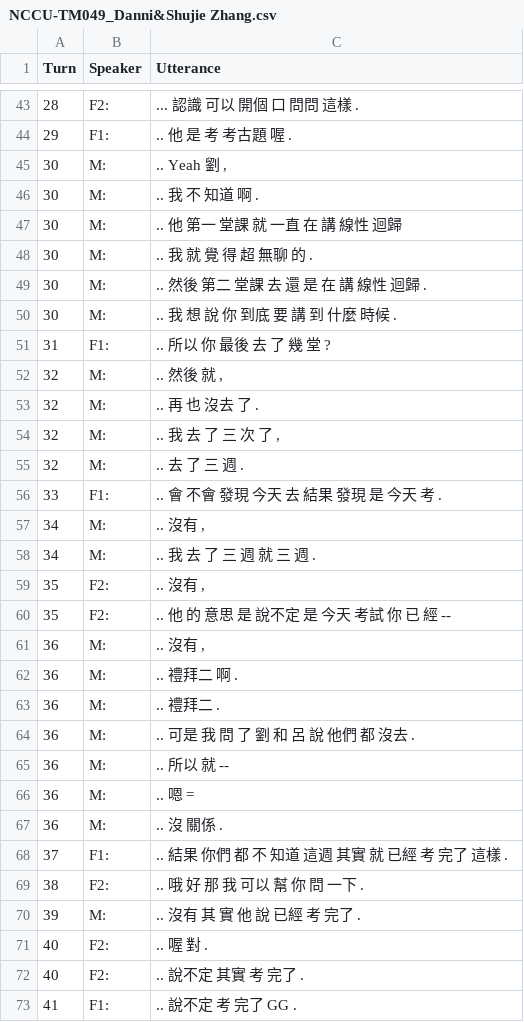
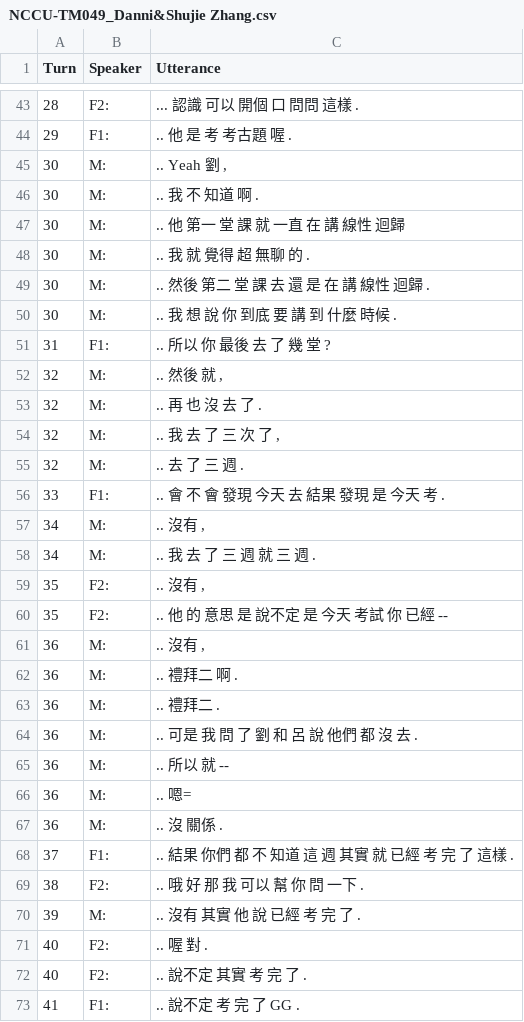
Before and after one commit to kayaulai/taiwan-mandarin-corpus-annotation, a CSV file: old_6_final_split/NCCU-TM049_Danni&Shujie Zhang.csv, drawn as a sheet; only a part is shown, gaps mark what is left out; the diff covers the shown part only.

```diff
--- a/old_6_final_split/NCCU-TM049_Danni&Shujie Zhang.csv
+++ b/old_6_final_split/NCCU-TM049_Danni&Shujie Zhang.csv
@@ -46,5 +46,5 @@ Turn,Speaker,Utterance
 30,M:,.. 我 不 知道 啊 .
-30,M:,.. 他 第一 堂課 就 一直 在 講 線性 迴歸
-30,M:,.. 我 就 覺 得 超 無聊 的 .
-30,M:,.. 然後 第二 堂課 去 還 是 在 講 線性 迴歸 .
+30,M:,.. 他 第一 堂 課 就 一直 在 講 線性 迴歸
+30,M:,.. 我 就 覺得 超 無聊 的 .
+30,M:,.. 然後 第二 堂 課 去 還 是 在 講 線性 迴歸 .
 30,M:,.. 我 想 說 你 到底 要 講 到 什麼 時候 .
@@ -52,6 +52,6 @@ Turn,Speaker,Utterance
 32,M:,".. 然後 就 ,"
-32,M:,.. 再 也 沒去 了 .
+32,M:,.. 再 也 沒 去 了 .
 32,M:,".. 我 去 了 三 次 了 ,"
 32,M:,.. 去 了 三 週 .
-33,F1:,.. 會 不會 發現 今天 去 結果 發現 是 今天 考 .
+33,F1:,.. 會 不 會 發現 今天 去 結果 發現 是 今天 考 .
 34,M:,".. 沒有 ,"
@@ -59,3 +59,3 @@ Turn,Speaker,Utterance
 35,F2:,".. 沒有 ,"
-35,F2:,.. 他 的 意思 是 說不定 是 今天 考試 你 已 經 --
+35,F2:,.. 他 的 意思 是 說不定 是 今天 考試 你 已經 --
 36,M:,".. 沒有 ,"
@@ -63,11 +63,11 @@ Turn,Speaker,Utterance
 36,M:,.. 禮拜二 .
-36,M:,.. 可是 我 問 了 劉 和 呂 說 他們 都 沒去 .
+36,M:,.. 可是 我 問 了 劉 和 呂 說 他們 都 沒 去 .
 36,M:,.. 所以 就 --
-36,M:,.. 嗯 =
+36,M:,.. 嗯=
 36,M:,.. 沒 關係 .
-37,F1:,.. 結果 你們 都 不 知道 這週 其實 就 已經 考 完了 這樣 .
+37,F1:,.. 結果 你們 都 不 知道 這 週 其實 就 已經 考 完 了 這樣 .
 38,F2:,.. 哦 好 那 我 可以 幫 你 問 一下 .
-39,M:,.. 沒有 其 實 他 說 已經 考 完了 .
+39,M:,.. 沒有 其實 他 說 已經 考 完 了 .
 40,F2:,.. 喔 對 .
-40,F2:,.. 說不定 其實 考 完了 .
-41,F1:,.. 說不定 考 完了 GG .
+40,F2:,.. 說不定 其實 考 完 了 .
+41,F1:,.. 說不定 考 完 了 GG .
```
Also changed, not shown: 107 edited cells elsewhere in this file, old_5_manual_split/NCCU-TM049_Danni.csv, old_5_manual_split/NCCU-TM049_Shujie Zhang.csv.
